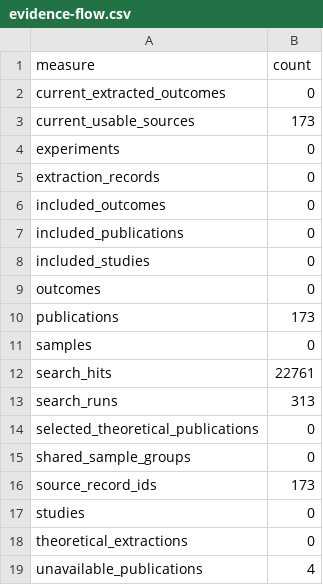
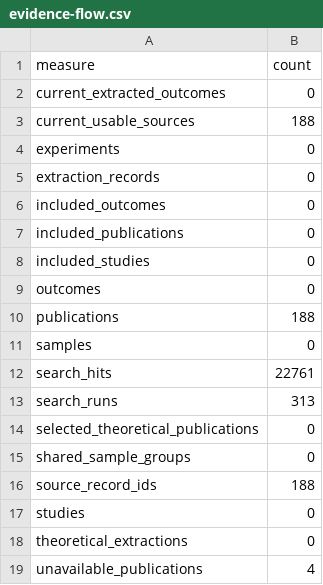
Before and after one commit to techrote/MachineHumanAudioCybersemiotics, a CSV file: research/registry/generated/evidence-flow.csv, drawn as a sheet.

Commit message:
Include regenerated CSV and Markdown evidence-flow exports

```diff
--- a/research/registry/generated/evidence-flow.csv
+++ b/research/registry/generated/evidence-flow.csv
@@ -2,3 +2,3 @@ measure,count
 current_extracted_outcomes,0
-current_usable_sources,173
+current_usable_sources,188
 experiments,0
@@ -9,3 +9,3 @@ included_studies,0
 outcomes,0
-publications,173
+publications,188
 samples,0
@@ -15,3 +15,3 @@ selected_theoretical_publications,0
 shared_sample_groups,0
-source_record_ids,173
+source_record_ids,188
 studies,0
```
Also changed, not shown: 1 other file.
